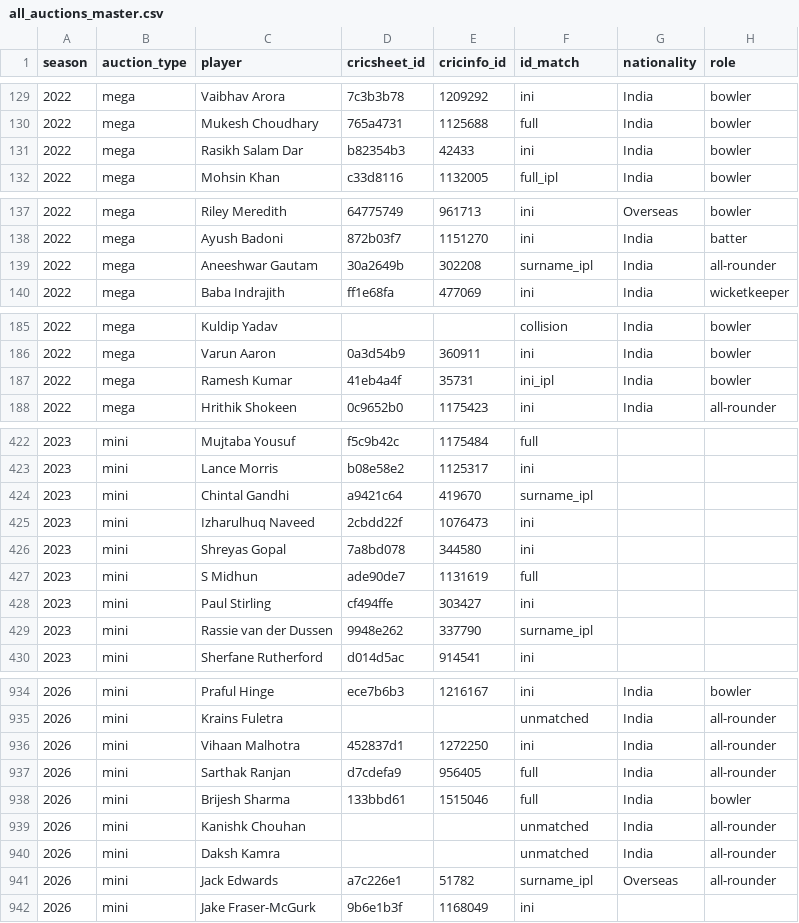
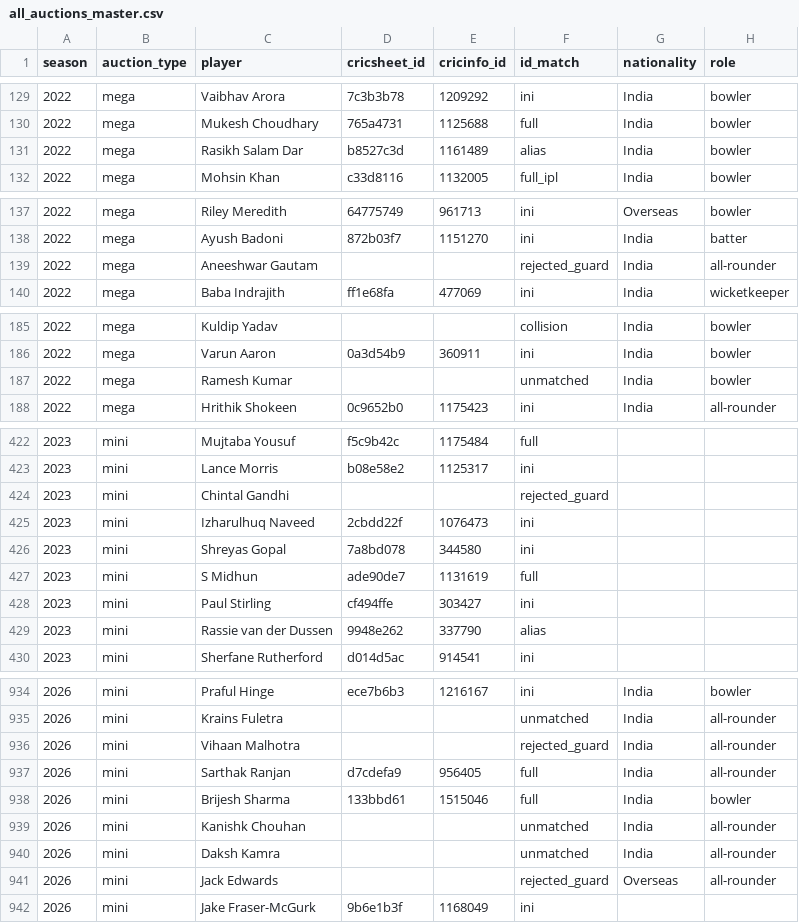
Before and after one commit to HarshThumar/ipl-auction-arena, a CSV file: data/processed/master/all_auctions_master.csv, drawn as a sheet; only a part is shown, gaps mark what is left out; the diff covers the shown part only; the diff names each change by its address in the sheet, - before the commit and + after, or states it on an @@ line.

Commit message:
Fix wrong Cricsheet ID auto-matches (first-name guard, verified aliases); add one-ID-one-player check; Cricsheet T20 extractor and squad ID resolver; needs plan doc

```diff
--- a/data/processed/master/all_auctions_master.csv
+++ b/data/processed/master/all_auctions_master.csv
-D131 (cricsheet_id): b82354b3
+D131 (cricsheet_id): b8527c3d
-E131 (cricinfo_id): 42433
+E131 (cricinfo_id): 1161489
-F131 (id_match): ini
+F131 (id_match): alias
-D139 (cricsheet_id): 30a2649b
+D139 (cricsheet_id): (empty)
-E139 (cricinfo_id): 302208
+E139 (cricinfo_id): (empty)
-F139 (id_match): surname_ipl
+F139 (id_match): rejected_guard
-D187 (cricsheet_id): 41eb4a4f
+D187 (cricsheet_id): (empty)
-E187 (cricinfo_id): 35731
+E187 (cricinfo_id): (empty)
-F187 (id_match): ini_ipl
+F187 (id_match): unmatched
-D424 (cricsheet_id): a9421c64
+D424 (cricsheet_id): (empty)
-E424 (cricinfo_id): 419670
+E424 (cricinfo_id): (empty)
-F424 (id_match): surname_ipl
+F424 (id_match): rejected_guard
-F429 (id_match): surname_ipl
+F429 (id_match): alias
-D936 (cricsheet_id): 452837d1
+D936 (cricsheet_id): (empty)
-E936 (cricinfo_id): 1272250
+E936 (cricinfo_id): (empty)
-F936 (id_match): ini
+F936 (id_match): rejected_guard
-D941 (cricsheet_id): a7c226e1
+D941 (cricsheet_id): (empty)
-E941 (cricinfo_id): 51782
+E941 (cricinfo_id): (empty)
-F941 (id_match): surname_ipl
+F941 (id_match): rejected_guard
```
Also changed, not shown: 43 edited cells elsewhere in this file, data/processed/2018_2021_staging/staged_2018_2021_joined.csv, 10 other files.
